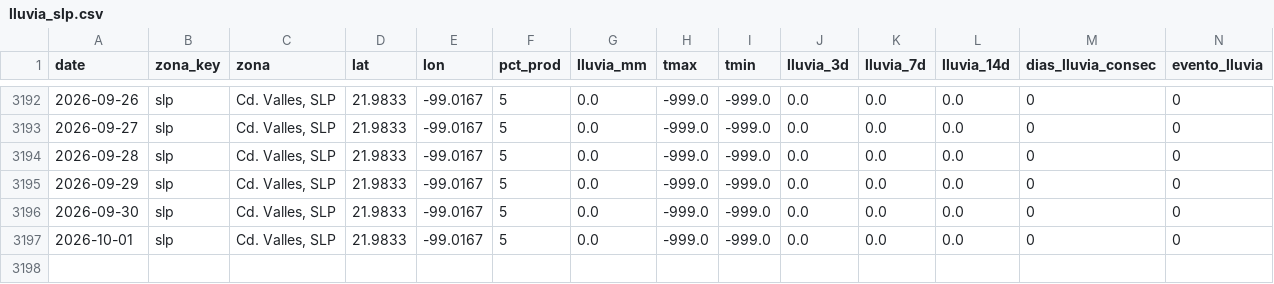
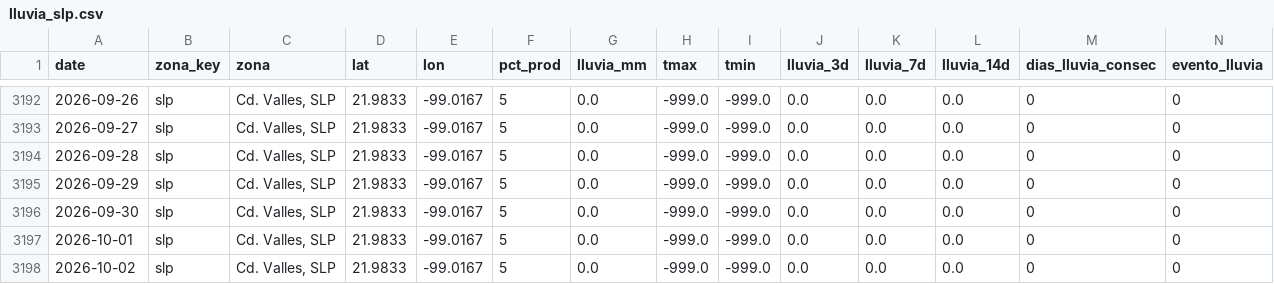
Before and after one commit to savic14/lime_intel, a CSV file: data/processed/lluvia_slp.csv, drawn as a sheet; only a part is shown, gaps mark what is left out.

```diff
--- a/data/processed/lluvia_slp.csv
+++ b/data/processed/lluvia_slp.csv
@@ -3197 +3197,2 @@ date,zona_key,zona,lat,lon,pct_prod,lluvia_mm,tmax,tmin,lluvia_3d,lluvia_7d,lluv
 2026-10-01,slp,"Cd. Valles, SLP",21.9833,-99.0167,5,0.0,-999.0,-999.0,0.0,0.0,0.0,0,0
+2026-10-02,slp,"Cd. Valles, SLP",21.9833,-99.0167,5,0.0,-999.0,-999.0,0.0,0.0,0.0,0,0
```
Also changed, not shown: data/processed/lluvia_mtt.csv, data/processed/lluvia_tabasco.csv, 7 other files.
